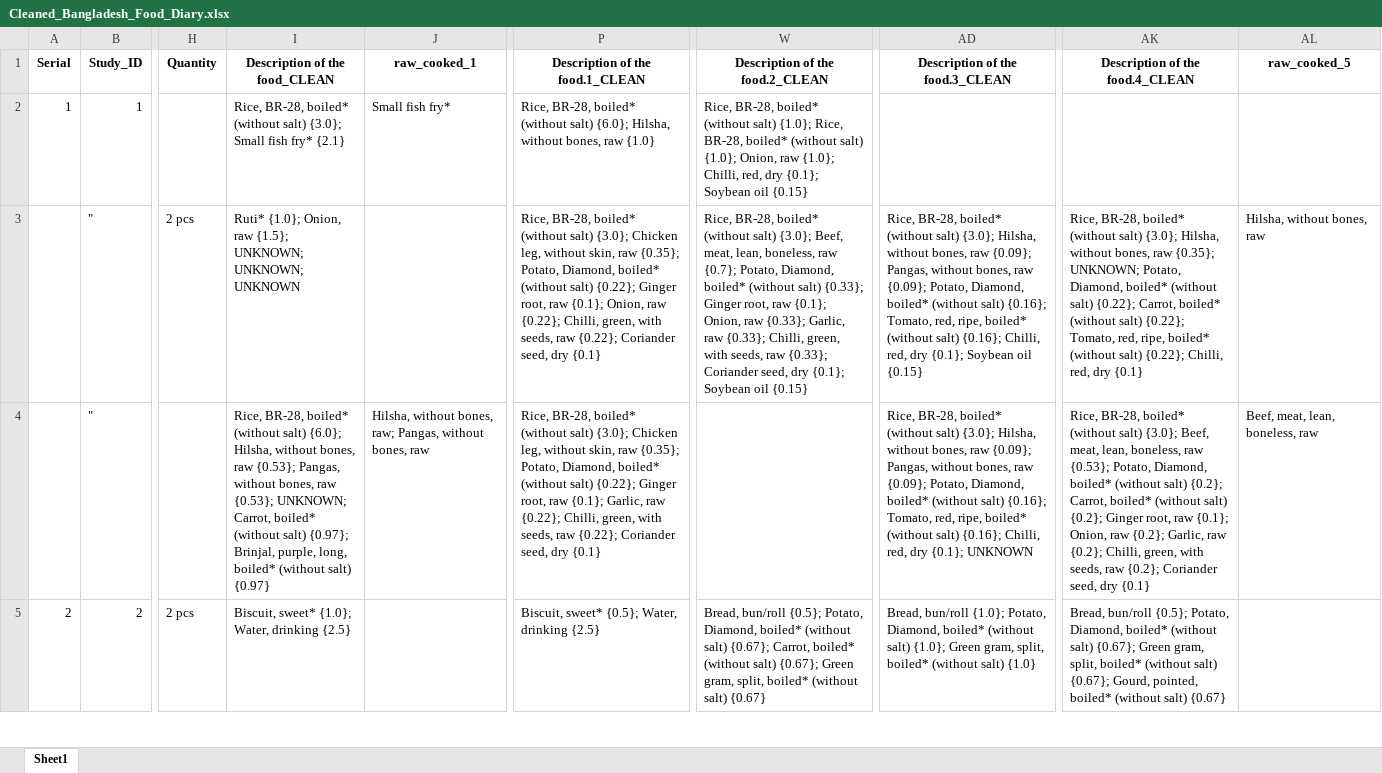
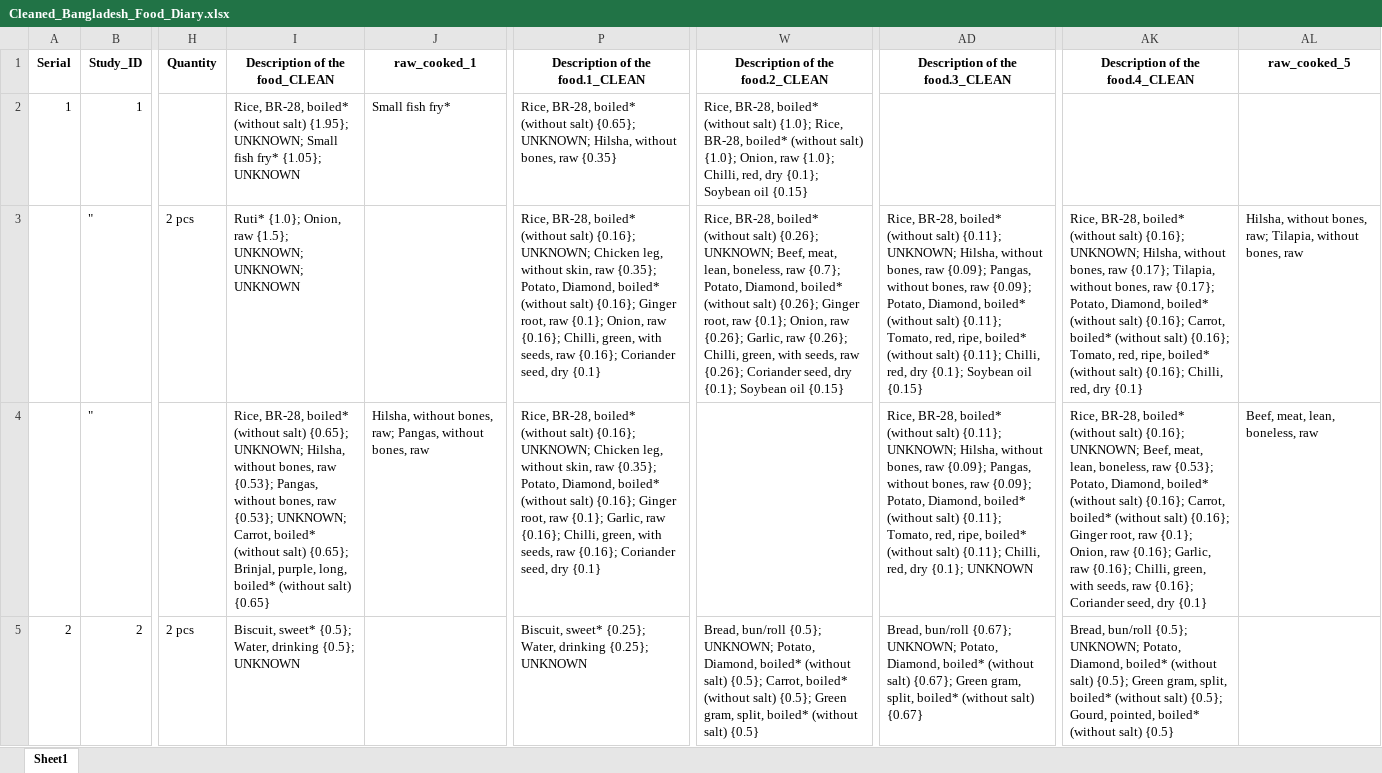
Before and after one commit to iceninja3/ehrenstein, an Excel workbook: Cleaned_Bangladesh_Food_Diary.xlsx, sheet Sheet1, drawn as a sheet; only a part is shown, gaps mark what is left out; values as stored, in another font and other column widths than the file's, no borders; the diff covers the shown part only; the diff names each change by its address in the sheet, - before the commit and + after, or states it on an @@ line.

```diff
--- a/Cleaned_Bangladesh_Food_Diary.xlsx (sheet Sheet1)
+++ b/Cleaned_Bangladesh_Food_Diary.xlsx (sheet Sheet1)
-I2 (Description of the food_CLEAN): …(without salt) {3.0}; Small fish fry* {2.1}
+I2 (Description of the food_CLEAN): …(without salt) {1.95}; UNKNOWN; Small fish fry* {1.05}; UNKNOWN
-P2 (Description of the food.1_CLEAN): …(without salt) {6.0}; Hilsha, without bones, raw {1.0}
+P2 (Description of the food.1_CLEAN): …(without salt) {0.65}; UNKNOWN; Hilsha, without bones, raw {0.35}
-P3 (Description of the food.1_CLEAN): …(without salt) {3.0}; Chicken leg, without skin, raw {0.35}; Potato, Diamond, boiled* (without salt) {0.22}; Ginger root, raw {0.1}; Onion, raw {0.22}; Chilli, green, with seeds, raw {0.22}; Coriander seed,…
+P3 (Description of the food.1_CLEAN): …(without salt) {0.16}; UNKNOWN; Chicken leg, without skin, raw {0.35}; Potato, Diamond, boiled* (without salt) {0.16}; Ginger root, raw {0.1}; Onion, raw {0.16}; Chilli, green, with seeds, raw {0.16}; Coriander seed,…
-W3 (Description of the food.2_CLEAN): …(without salt) {3.0}; Beef, meat, lean, boneless, raw {0.7}; Potato, Diamond, boiled* (without salt) {0.33}; Ginger root, raw {0.1}; Onion, raw {0.33}; Garlic, raw {0.33}; Chilli, green, with seeds, raw {0.33}; Coriander seed,…
+W3 (Description of the food.2_CLEAN): …(without salt) {0.26}; UNKNOWN; Beef, meat, lean, boneless, raw {0.7}; Potato, Diamond, boiled* (without salt) {0.26}; Ginger root, raw {0.1}; Onion, raw {0.26}; Garlic, raw {0.26}; Chilli, green, with seeds, raw {0.26}; Coriander seed,…
-AD3 (Description of the food.3_CLEAN): …(without salt) {3.0}; Hilsha, without bones, raw {0.09}; Pangas, without bones, raw {0.09}; Potato, Diamond, boiled* (without salt) {0.16}; Tomato, red, ripe, boiled* (without salt) {0.16}; Chilli, red,…
+AD3 (Description of the food.3_CLEAN): …(without salt) {0.11}; UNKNOWN; Hilsha, without bones, raw {0.09}; Pangas, without bones, raw {0.09}; Potato, Diamond, boiled* (without salt) {0.11}; Tomato, red, ripe, boiled* (without salt) {0.11}; Chilli, red,…
-AK3 (Description of the food.4_CLEAN): …(without salt) {3.0}; Hilsha, without bones, raw {0.35}; UNKNOWN; Potato, Diamond, boiled* (without salt) {0.22}; Carrot, boiled* (without salt) {0.22}; Tomato, red, ripe, boiled* (without salt) {0.22}; Chilli, red,…
+AK3 (Description of the food.4_CLEAN): …(without salt) {0.16}; UNKNOWN; Hilsha, without bones, raw {0.17}; Tilapia, without bones, raw {0.17}; Potato, Diamond, boiled* (without salt) {0.16}; Carrot, boiled* (without salt) {0.16}; Tomato, red, ripe, boiled* (without salt) {0.16}; Chilli, red,…
-AL3 (raw_cooked_5): Hilsha, without bones, raw
+AL3 (raw_cooked_5): Hilsha, without bones, raw; Tilapia, without bones, raw
-I4 (Description of the food_CLEAN): …(without salt) {6.0}; Hilsha, without bones, raw {0.53}; Pangas, without bones, raw {0.53}; UNKNOWN; Carrot, boiled* (without salt) {0.97}; Brinjal, purple, long, boiled* (without salt) {0.97}
+I4 (Description of the food_CLEAN): …(without salt) {0.65}; UNKNOWN; Hilsha, without bones, raw {0.53}; Pangas, without bones, raw {0.53}; UNKNOWN; Carrot, boiled* (without salt) {0.65}; Brinjal, purple, long, boiled* (without salt) {0.65}
-P4 (Description of the food.1_CLEAN): …(without salt) {3.0}; Chicken leg, without skin, raw {0.35}; Potato, Diamond, boiled* (without salt) {0.22}; Ginger root, raw {0.1}; Garlic, raw {0.22}; Chilli, green, with seeds, raw {0.22}; Coriander seed,…
+P4 (Description of the food.1_CLEAN): …(without salt) {0.16}; UNKNOWN; Chicken leg, without skin, raw {0.35}; Potato, Diamond, boiled* (without salt) {0.16}; Ginger root, raw {0.1}; Garlic, raw {0.16}; Chilli, green, with seeds, raw {0.16}; Coriander seed,…
-AD4 (Description of the food.3_CLEAN): …(without salt) {3.0}; Hilsha, without bones, raw {0.09}; Pangas, without bones, raw {0.09}; Potato, Diamond, boiled* (without salt) {0.16}; Tomato, red, ripe, boiled* (without salt) {0.16}; Chilli, red,…
+AD4 (Description of the food.3_CLEAN): …(without salt) {0.11}; UNKNOWN; Hilsha, without bones, raw {0.09}; Pangas, without bones, raw {0.09}; Potato, Diamond, boiled* (without salt) {0.11}; Tomato, red, ripe, boiled* (without salt) {0.11}; Chilli, red,…
-AK4 (Description of the food.4_CLEAN): …(without salt) {3.0}; Beef, meat, lean, boneless, raw {0.53}; Potato, Diamond, boiled* (without salt) {0.2}; Carrot, boiled* (without salt) {0.2}; Ginger root, raw {0.1}; Onion, raw {0.2}; Garlic, raw {0.2}; Chilli, green, with seeds, raw {0.2}; Coriander seed,…
+AK4 (Description of the food.4_CLEAN): …(without salt) {0.16}; UNKNOWN; Beef, meat, lean, boneless, raw {0.53}; Potato, Diamond, boiled* (without salt) {0.16}; Carrot, boiled* (without salt) {0.16}; Ginger root, raw {0.1}; Onion, raw {0.16}; Garlic, raw {0.16}; Chilli, green, with seeds, raw {0.16}; Coriander seed,…
-I5 (Description of the food_CLEAN): Biscuit, sweet* {1.0}; Water, drinking {2.5}
+I5 (Description of the food_CLEAN): Biscuit, sweet* {0.5}; Water, drinking {0.5}; UNKNOWN
-P5 (Description of the food.1_CLEAN): Biscuit, sweet* {0.5}; Water, drinking {2.5}
+P5 (Description of the food.1_CLEAN): Biscuit, sweet* {0.25}; Water, drinking {0.25}; UNKNOWN
-W5 (Description of the food.2_CLEAN): …bun/roll {0.5}; Potato, Diamond, boiled* (without salt) {0.67}; Carrot, boiled* (without salt) {0.67}; Green gram, split, boiled* (without salt) {0.67}
+W5 (Description of the food.2_CLEAN): …bun/roll {0.5}; UNKNOWN; Potato, Diamond, boiled* (without salt) {0.5}; Carrot, boiled* (without salt) {0.5}; Green gram, split, boiled* (without salt) {0.5}
-AD5 (Description of the food.3_CLEAN): Bread, bun/roll {1.0}; Potato, Diamond, boiled* (without salt) {1.0}; Green gram, split, boiled* (without salt) {1.0}
+AD5 (Description of the food.3_CLEAN): Bread, bun/roll {0.67}; UNKNOWN; Potato, Diamond, boiled* (without salt) {0.67}; Green gram, split, boiled* (without salt) {0.67}
-AK5 (Description of the food.4_CLEAN): …bun/roll {0.5}; Potato, Diamond, boiled* (without salt) {0.67}; Green gram, split, boiled* (without salt) {0.67}; Gourd, pointed, boiled* (without salt) {0.67}
+AK5 (Description of the food.4_CLEAN): …bun/roll {0.5}; UNKNOWN; Potato, Diamond, boiled* (without salt) {0.5}; Green gram, split, boiled* (without salt) {0.5}; Gourd, pointed, boiled* (without salt) {0.5}
```
Also changed, not shown: 36 edited cells elsewhere in this sheet, 6 other files.
